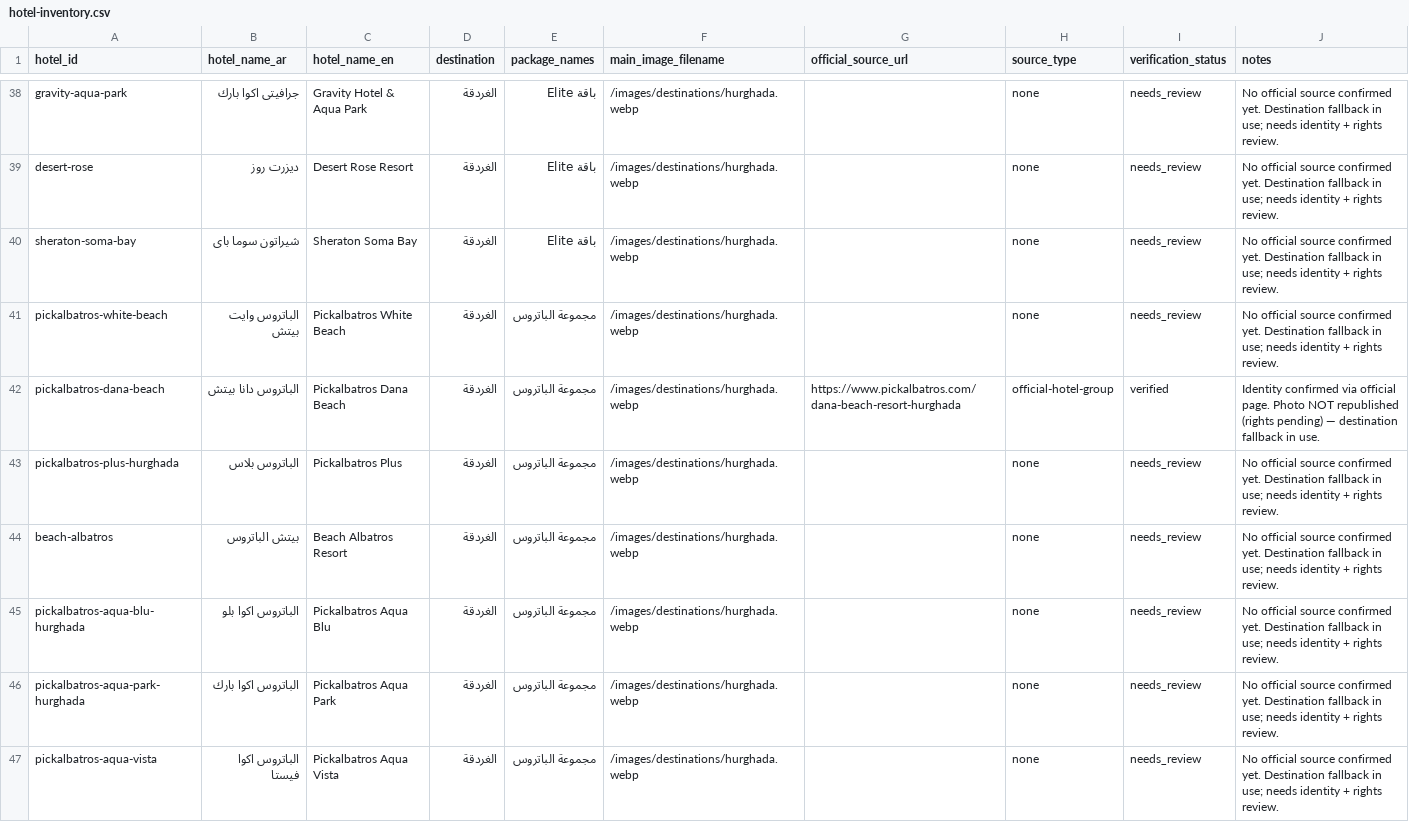
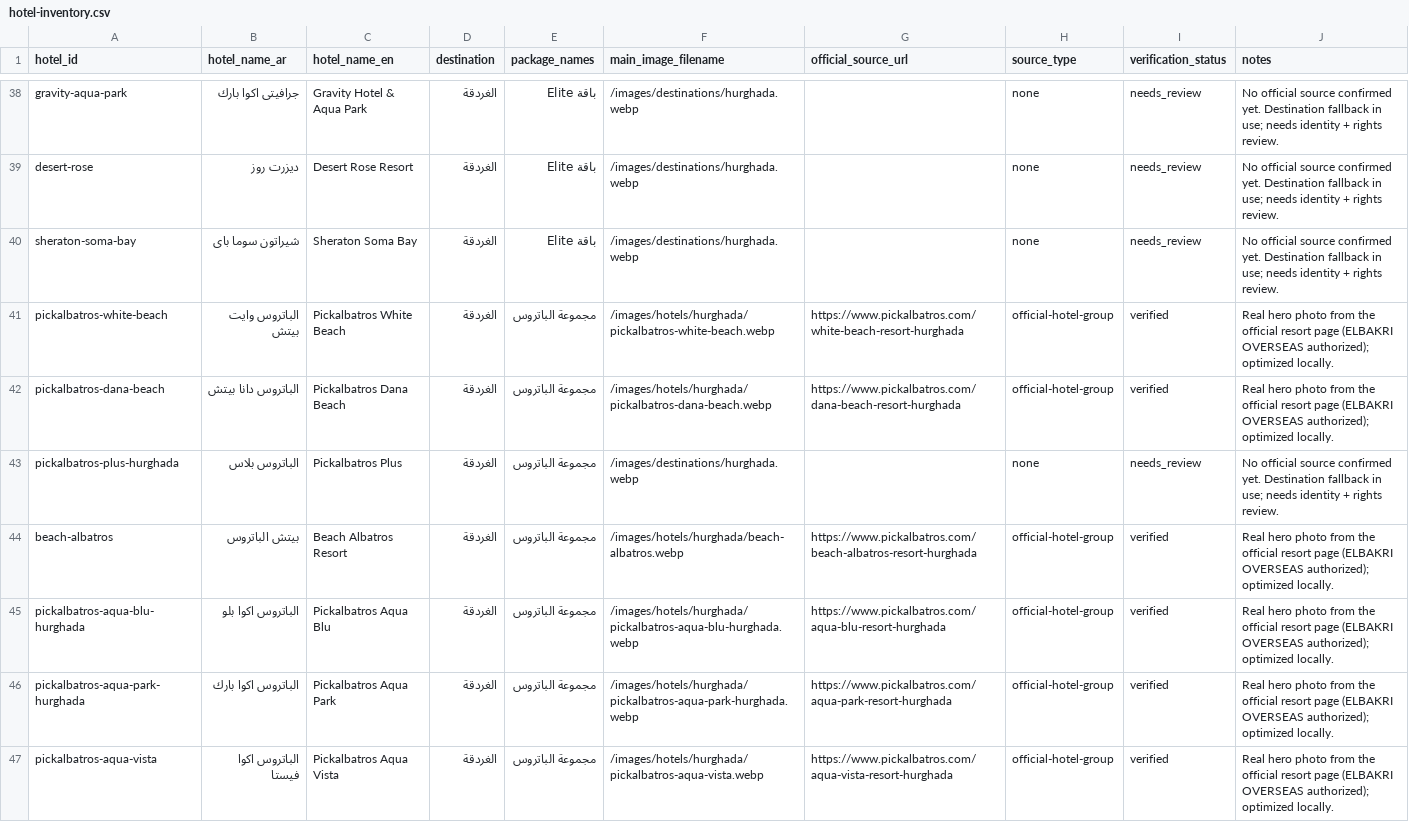
Before and after one commit to EyadSofian/elbakri_sharm, a CSV file: reports/hotel-inventory.csv, drawn as a sheet; only a part is shown, gaps mark what is left out; the diff covers the shown part only.

```diff
--- a/reports/hotel-inventory.csv
+++ b/reports/hotel-inventory.csv
@@ -40,8 +40,8 @@
 "sheraton-soma-bay","شيراتون سوما باى","Sheraton Soma Bay","الغردقة","باقة Elite","/images/destinations/hurghada.webp","","none","needs_review","No official source confirmed yet. Destination fallback in use; needs identity + rights review."
-"pickalbatros-white-beach","الباتروس وايت بيتش","Pickalbatros White Beach","الغردقة","مجموعة الباتروس","/images/destinations/hurghada.webp","","none","needs_review","No official source confirmed yet. Destination fallback in use; needs identity + rights review."
-"pickalbatros-dana-beach","الباتروس دانا بيتش","Pickalbatros Dana Beach","الغردقة","مجموعة الباتروس","/images/destinations/hurghada.webp","https://www.pickalbatros.com/dana-beach-resort-hurghada","official-hotel-group","verified","Identity confirmed via official page. Photo NOT republished (rights pending) — destination fallback in use."
+"pickalbatros-white-beach","الباتروس وايت بيتش","Pickalbatros White Beach","الغردقة","مجموعة الباتروس","/images/hotels/hurghada/pickalbatros-white-beach.webp","https://www.pickalbatros.com/white-beach-resort-hurghada","official-hotel-group","verified","Real hero photo from the official resort page (ELBAKRI OVERSEAS authorized); optimized locally."
+"pickalbatros-dana-beach","الباتروس دانا بيتش","Pickalbatros Dana Beach","الغردقة","مجموعة الباتروس","/images/hotels/hurghada/pickalbatros-dana-beach.webp","https://www.pickalbatros.com/dana-beach-resort-hurghada","official-hotel-group","verified","Real hero photo from the official resort page (ELBAKRI OVERSEAS authorized); optimized locally."
 "pickalbatros-plus-hurghada","الباتروس بلاس","Pickalbatros Plus","الغردقة","مجموعة الباتروس","/images/destinations/hurghada.webp","","none","needs_review","No official source confirmed yet. Destination fallback in use; needs identity + rights review."
-"beach-albatros","بيتش الباتروس","Beach Albatros Resort","الغردقة","مجموعة الباتروس","/images/destinations/hurghada.webp","","none","needs_review","No official source confirmed yet. Destination fallback in use; needs identity + rights review."
-"pickalbatros-aqua-blu-hurghada","الباتروس اكوا بلو","Pickalbatros Aqua Blu","الغردقة","مجموعة الباتروس","/images/destinations/hurghada.webp","","none","needs_review","No official source confirmed yet. Destination fallback in use; needs identity + rights review."
-"pickalbatros-aqua-park-hurghada","الباتروس اكوا بارك","Pickalbatros Aqua Park","الغردقة","مجموعة الباتروس","/images/destinations/hurghada.webp","","none","needs_review","No official source confirmed yet. Destination fallback in use; needs identity + rights review."
-"pickalbatros-aqua-vista","الباتروس اكوا فيستا","Pickalbatros Aqua Vista","الغردقة","مجموعة الباتروس","/images/destinations/hurghada.webp","","none","needs_review","No official source confirmed yet. Destination fallback in use; needs identity + rights review."
+"beach-albatros","بيتش الباتروس","Beach Albatros Resort","الغردقة","مجموعة الباتروس","/images/hotels/hurghada/beach-albatros.webp","https://www.pickalbatros.com/beach-albatros-resort-hurghada","official-hotel-group","verified","Real hero photo from the official resort page (ELBAKRI OVERSEAS authorized); optimized locally."
+"pickalbatros-aqua-blu-hurghada","الباتروس اكوا بلو","Pickalbatros Aqua Blu","الغردقة","مجموعة الباتروس","/images/hotels/hurghada/pickalbatros-aqua-blu-hurghada.webp","https://www.pickalbatros.com/aqua-blu-resort-hurghada","official-hotel-group","verified","Real hero photo from the official resort page (ELBAKRI OVERSEAS authorized); optimized locally."
+"pickalbatros-aqua-park-hurghada","الباتروس اكوا بارك","Pickalbatros Aqua Park","الغردقة","مجموعة الباتروس","/images/hotels/hurghada/pickalbatros-aqua-park-hurghada.webp","https://www.pickalbatros.com/aqua-park-resort-hurghada","official-hotel-group","verified","Real hero photo from the official resort page (ELBAKRI OVERSEAS authorized); optimized locally."
+"pickalbatros-aqua-vista","الباتروس اكوا فيستا","Pickalbatros Aqua Vista","الغردقة","مجموعة الباتروس","/images/hotels/hurghada/pickalbatros-aqua-vista.webp","https://www.pickalbatros.com/aqua-vista-resort-hurghada","official-hotel-group","verified","Real hero photo from the official resort page (ELBAKRI OVERSEAS authorized); optimized locally."
```
Also changed, not shown: 68 edited cells elsewhere in this file, reports/image-manifest.csv, 52 other files.
